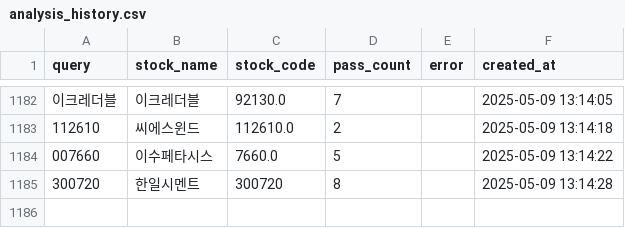
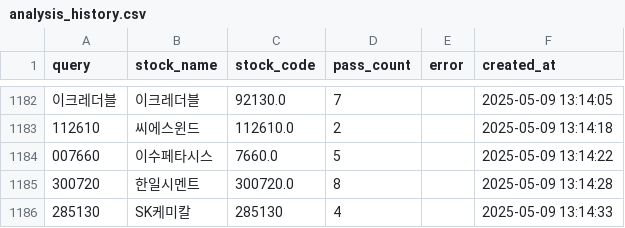
Before and after one commit to MinHoBinE/minhobin, a CSV file: data/analysis_history.csv, drawn as a sheet; only a part is shown, gaps mark what is left out; the diff names each change by its address in the sheet, - before the commit and + after, or states it on an @@ line.

Commit message:
Add analysis history: 285130

```diff
--- a/data/analysis_history.csv
+++ b/data/analysis_history.csv
-C1185 (stock_code): 300720
+C1185 (stock_code): 300720.0
+row 1186: 285130 | SK케미칼 | 285130 | 4 |  | 2025-05-09 13:14:33
```
